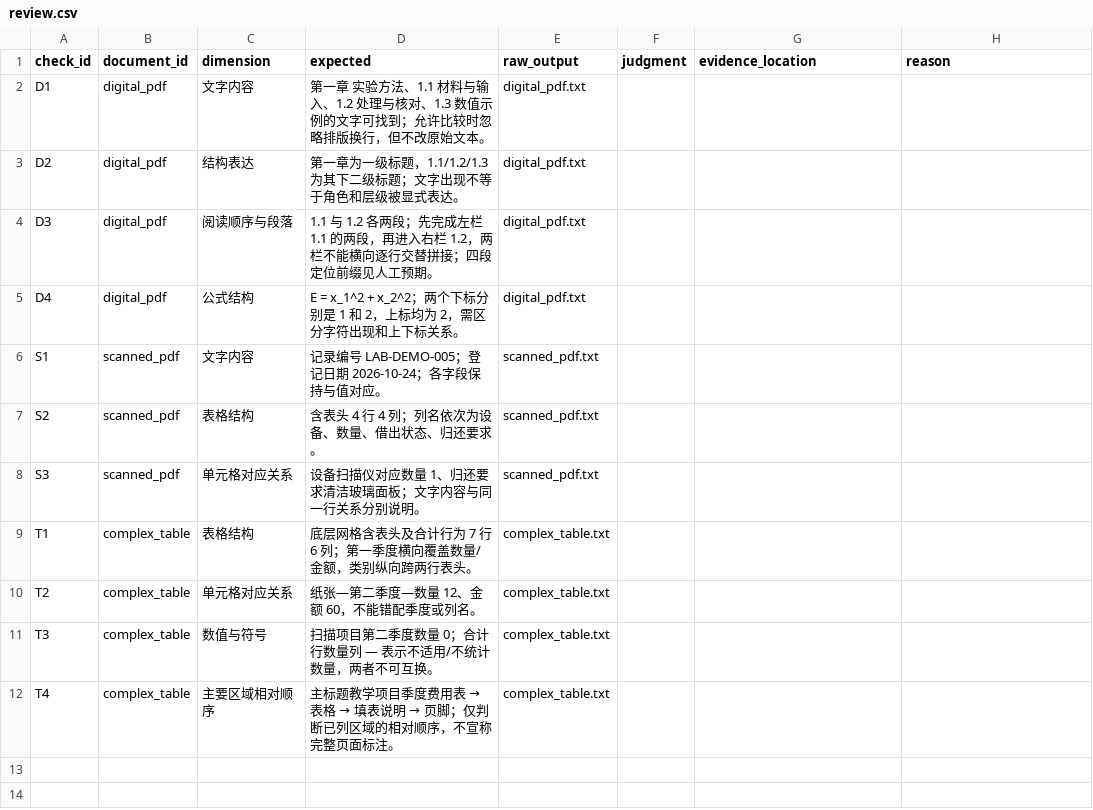
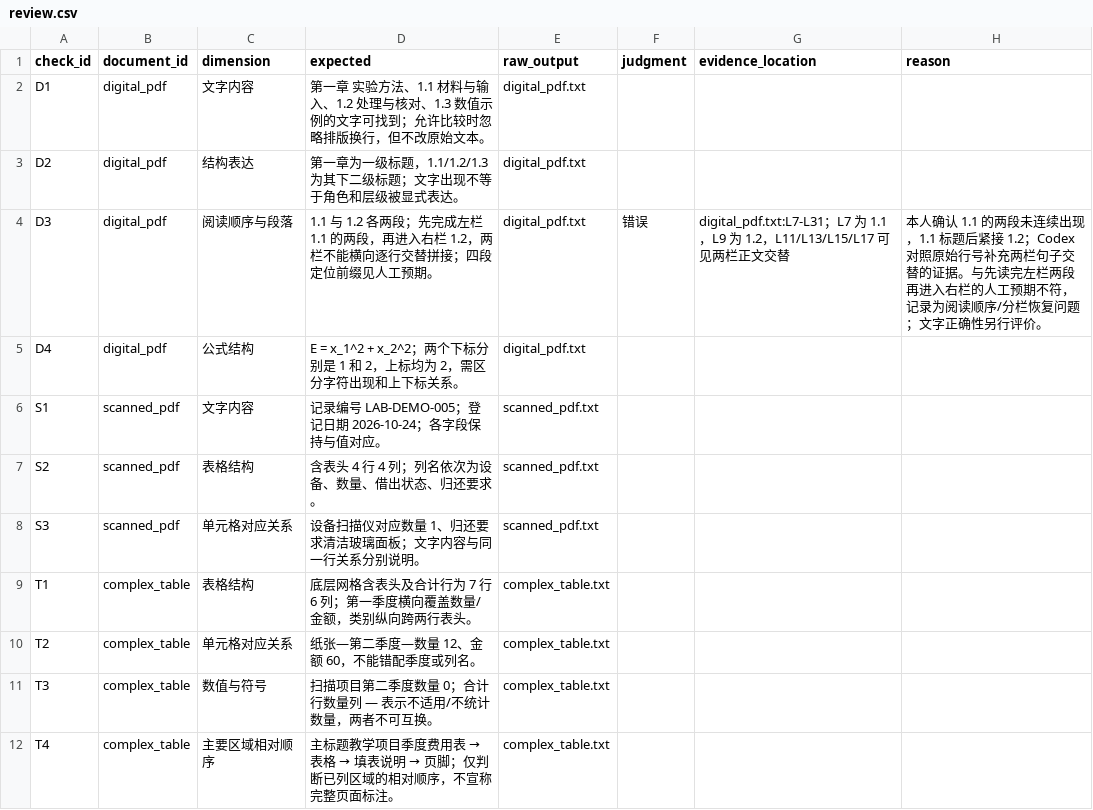
Before and after one commit to yaxiaodang/multimodal-ai-bootcamp, a CSV file: week05/runs/baseline-20261025T105130-507b20/review.csv, drawn as a sheet.

Commit message:
docs: record learner-confirmed reading order failure in baseline

```diff
--- a/week05/runs/baseline-20261025T105130-507b20/review.csv
+++ b/week05/runs/baseline-20261025T105130-507b20/review.csv
@@ -3,3 +3,3 @@ D1,digital_pdf,文字内容,第一章 实验方法、1.1 材料与输入、1.2
 D2,digital_pdf,结构表达,第一章为一级标题，1.1/1.2/1.3 为其下二级标题；文字出现不等于角色和层级被显式表达。,digital_pdf.txt,,,
-D3,digital_pdf,阅读顺序与段落,1.1 与 1.2 各两段；先完成左栏 1.1 的两段，再进入右栏 1.2，两栏不能横向逐行交替拼接；四段定位前缀见人工预期。,digital_pdf.txt,,,
+D3,digital_pdf,阅读顺序与段落,1.1 与 1.2 各两段；先完成左栏 1.1 的两段，再进入右栏 1.2，两栏不能横向逐行交替拼接；四段定位前缀见人工预期。,digital_pdf.txt,错误,digital_pdf.txt:L7-L31；L7 为 1.1，L9 为 1.2，L11/L13/L15/L17 可见两栏正文交替,本人确认 1.1 的两段未连续出现，1.1 标题后紧接 1.2；Codex 对照原始行号补充两栏句子交替的证据。与先读完左栏两段再进入右栏的人工预期不符，记录为阅读顺序/分栏恢复问题；文字正确性另行评价。
 D4,digital_pdf,公式结构,E = x_1^2 + x_2^2；两个下标分别是 1 和 2，上标均为 2，需区分字符出现和上下标关系。,digital_pdf.txt,,,
```
Also changed, not shown: 5 other files.
